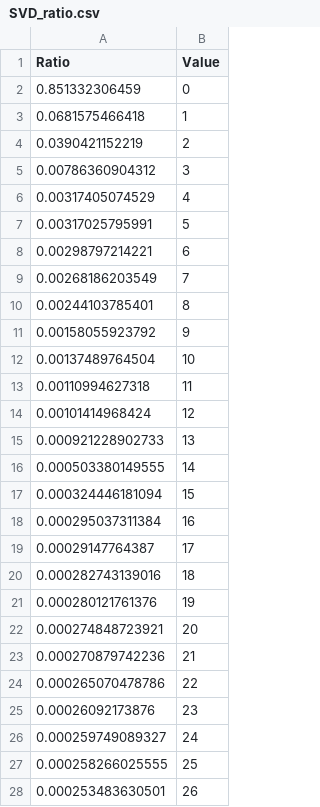
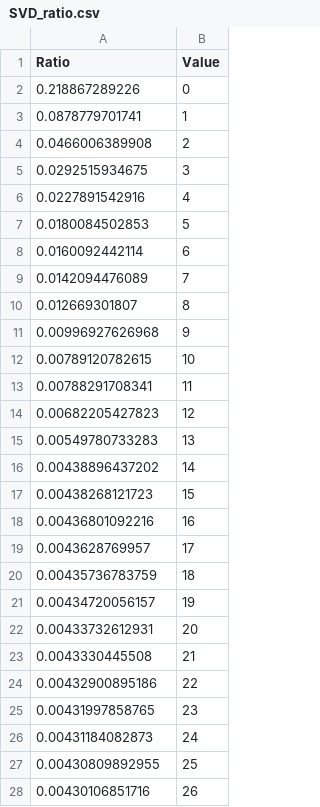
Before and after one commit to noraw/COS424-Assignment3, a CSV file: SVD_ratio.csv, drawn as a sheet; only a part is shown; the diff covers the shown part only.

```diff
--- a/SVD_ratio.csv
+++ b/SVD_ratio.csv
@@ -1,28 +1,28 @@
 "Ratio","Value",
-0.851332306459,0,
-0.0681575466418,1,
-0.0390421152219,2,
-0.00786360904312,3,
-0.00317405074529,4,
-0.00317025795991,5,
-0.00298797214221,6,
-0.00268186203549,7,
-0.00244103785401,8,
-0.00158055923792,9,
-0.00137489764504,10,
-0.00110994627318,11,
-0.00101414968424,12,
-0.000921228902733,13,
-0.000503380149555,14,
-0.000324446181094,15,
-0.000295037311384,16,
-0.00029147764387,17,
-0.000282743139016,18,
-0.000280121761376,19,
-0.000274848723921,20,
-0.000270879742236,21,
-0.000265070478786,22,
-0.00026092173876,23,
-0.000259749089327,24,
-0.000258266025555,25,
-0.000253483630501,26,
+0.218867289226,0,
+0.0878779701741,1,
+0.0466006389908,2,
+0.0292515934675,3,
+0.0227891542916,4,
+0.0180084502853,5,
+0.0160092442114,6,
+0.0142094476089,7,
+0.012669301807,8,
+0.00996927626968,9,
+0.00789120782615,10,
+0.00788291708341,11,
+0.00682205427823,12,
+0.00549780733283,13,
+0.00438896437202,14,
+0.00438268121723,15,
+0.00436801092216,16,
+0.0043628769957,17,
+0.00435736783759,18,
+0.00434720056157,19,
+0.00433732612931,20,
+0.0043330445508,21,
+0.00432900895186,22,
+0.00431997858765,23,
+0.00431184082873,24,
+0.00430809892955,25,
+0.00430106851716,26,
```
Also changed, not shown: 50 added rows and 23 edited cells elsewhere in this file, 4 other files.
